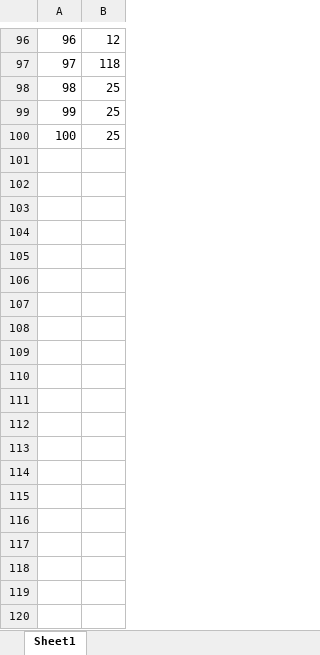
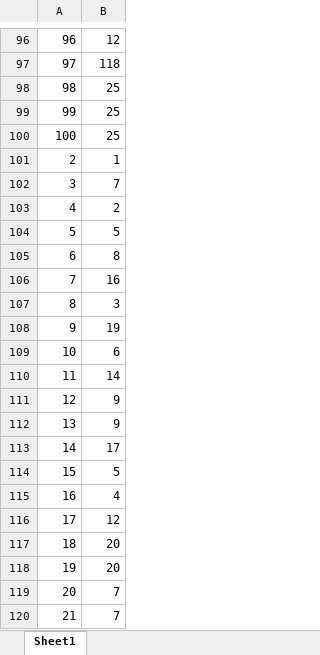
Before and after one commit to Krishna20072007/Computing-Collatz, an Excel workbook: Excels/collatz_steps.xlsx, sheet Sheet1, drawn as a sheet; only a part is shown, gaps mark what is left out; values as stored, in another font and other column widths than the file's, no borders; the diff covers the shown part only; the diff names each change by its address in the sheet, - before the commit and + after, or states it on an @@ line.

```diff
--- a/Excels/collatz_steps.xlsx (sheet Sheet1)
+++ b/Excels/collatz_steps.xlsx (sheet Sheet1)
+row 101: 2 | 1
+row 102: 3 | 7
+row 103: 4 | 2
+row 104: 5 | 5
+row 105: 6 | 8
+row 106: 7 | 16
+row 107: 8 | 3
+row 108: 9 | 19
+row 109: 10 | 6
+row 110: 11 | 14
+row 111: 12 | 9
+row 112: 13 | 9
+row 113: 14 | 17
+row 114: 15 | 5
+row 115: 16 | 4
+row 116: 17 | 12
+row 117: 18 | 20
+row 118: 19 | 20
+row 119: 20 | 7
+row 120: 21 | 7
```
Also changed, not shown: 79 added rows elsewhere in this sheet.
